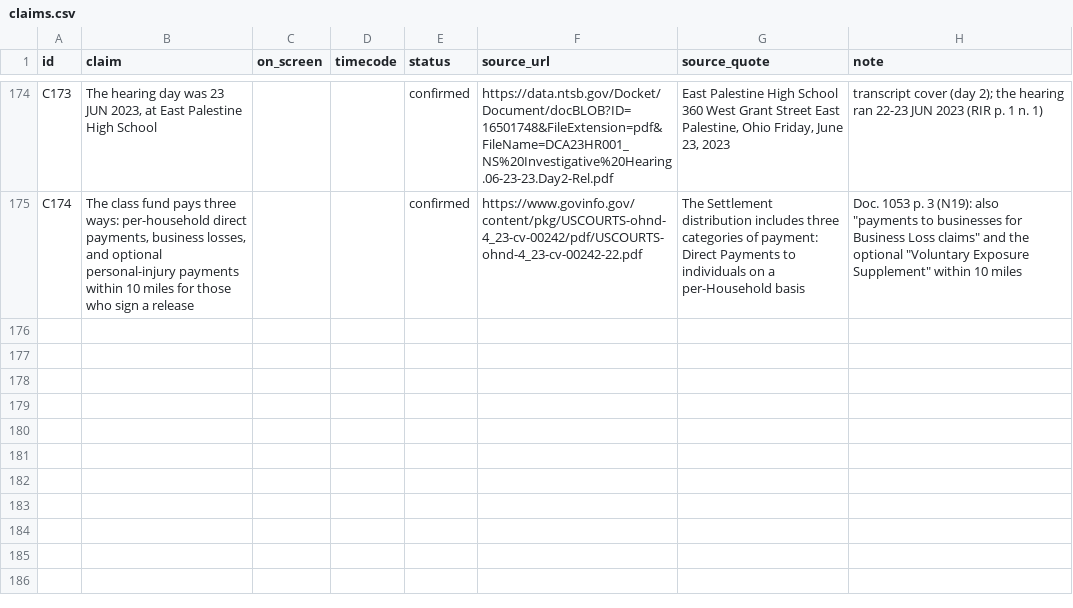
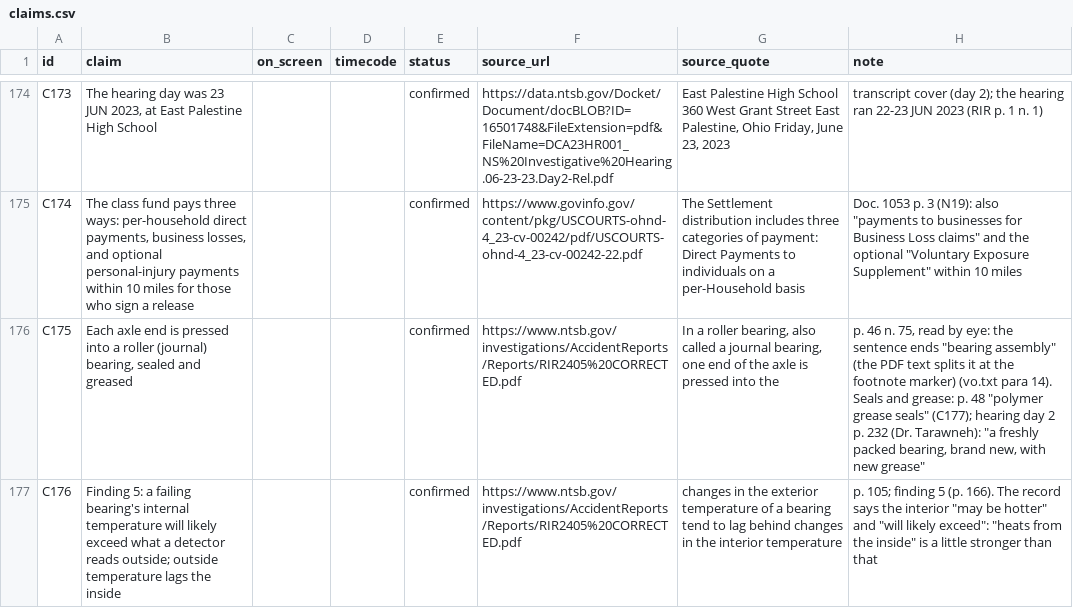
Before and after one commit to mkmk749278/Margin-of-Error, a CSV file: films/east-palestine/claims.csv, drawn as a sheet; only a part is shown, gaps mark what is left out; the diff covers the shown part only; the diff names each change by its address in the sheet, - before the commit and + after, or states it on an @@ line.

```diff
--- a/films/east-palestine/claims.csv
+++ b/films/east-palestine/claims.csv
+row 176: C175 | Each axle end is pressed into a roller (journal) bearing, sealed and greased |  |  | confirmed | https://www.ntsb.gov/investigations/AccidentReports/Reports/RIR2405%20CORRECTED.pdf | In a roller bearing, also called a journal bearing, one end of the axle is pressed into the | p. 46 n. 75, read by eye: the sentence ends "bearing assembly" (the PDF text splits it at the footnote marker) (vo.txt para 14). Seals and grease: p. 48 "polymer grease seals" (C177); hearing day 2 p. 232 (Dr. Tarawneh): "a freshly packed bearing, brand new, with new grease"
+row 177: C176 | Finding 5: a failing bearing's internal temperature will likely exceed what a detector reads outside; outside temperature lags the inside |  |  | confirmed | https://www.ntsb.gov/investigations/AccidentReports/Reports/RIR2405%20CORRECTED.pdf | changes in the exterior temperature of a bearing tend to lag behind changes in the interior temperature | p. 105; finding 5 (p. 166). The record says the interior "may be hotter" and "will likely exceed": "heats from the inside" is a little stronger than that
```
Also changed, not shown: 2 added rows and 1 edited cell elsewhere in this file, 5 other files.
